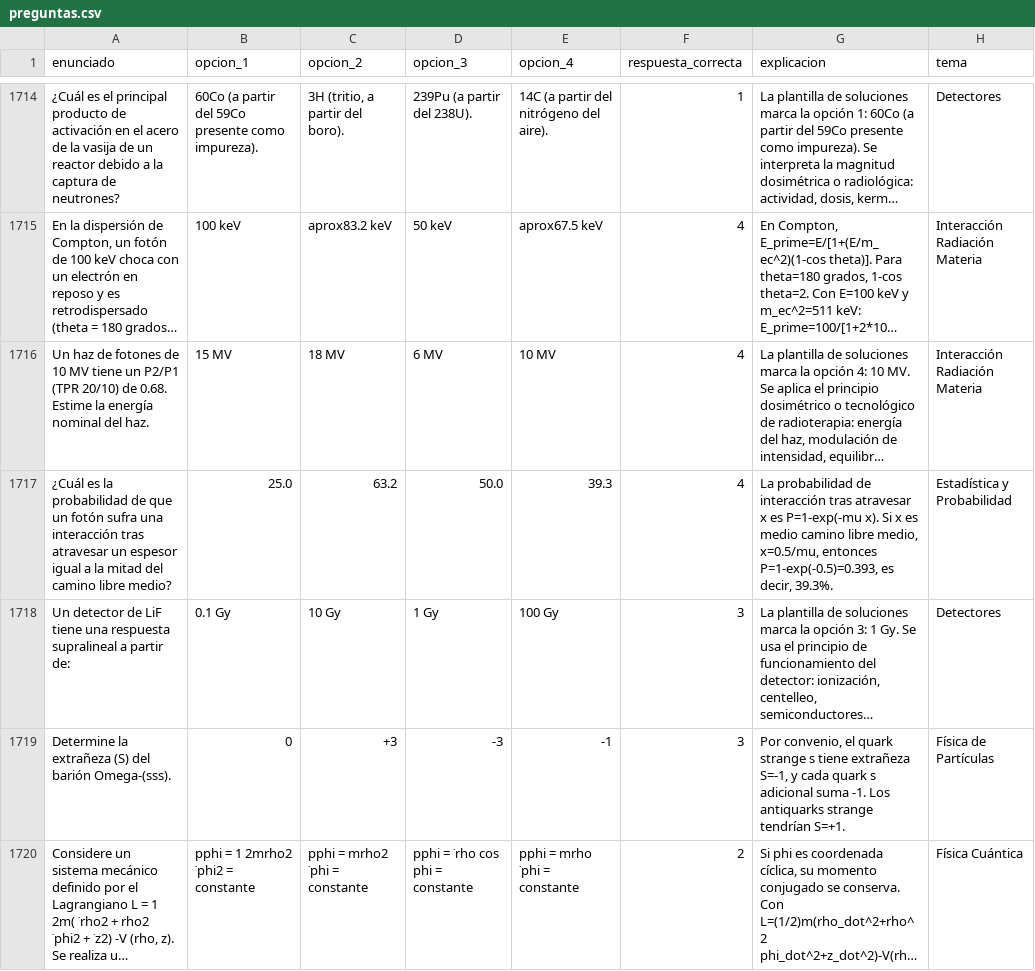
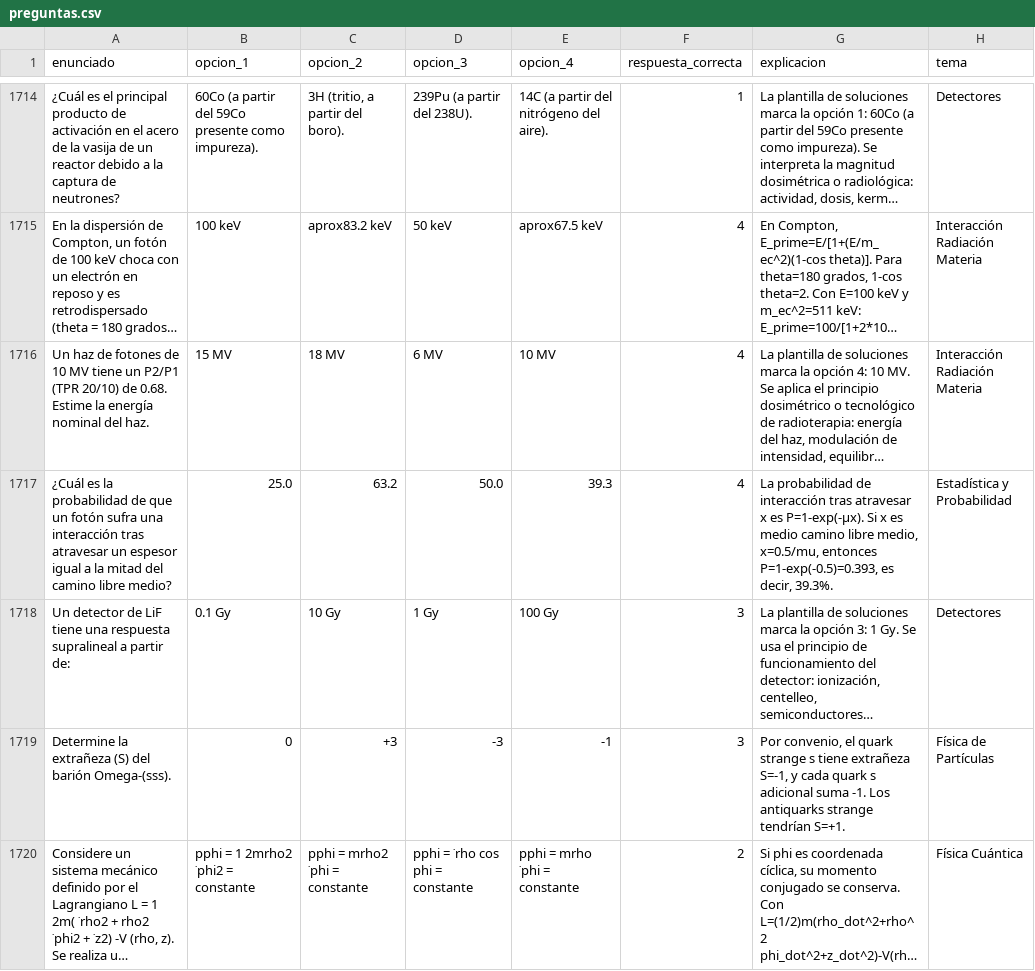
Before and after one commit to inesvr00/quiz_estudio, a CSV file: preguntas.csv, drawn as a sheet; only a part is shown, gaps mark what is left out; long unchanged cells end in …; the diff covers the shown part only; the diff names each change by its address in the sheet, - before the commit and + after, or states it on an @@ line.

```diff
--- a/preguntas.csv
+++ b/preguntas.csv
-G1717 (explicacion): …x es P=1-exp(-mu x). Si x…
+G1717 (explicacion): …x es P=1-exp(-μx). Si x…
```
Also changed, not shown: 117 edited cells elsewhere in this file.
